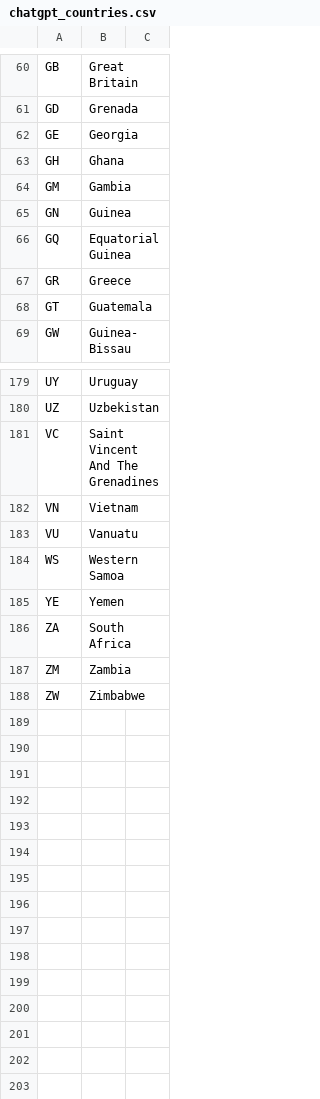
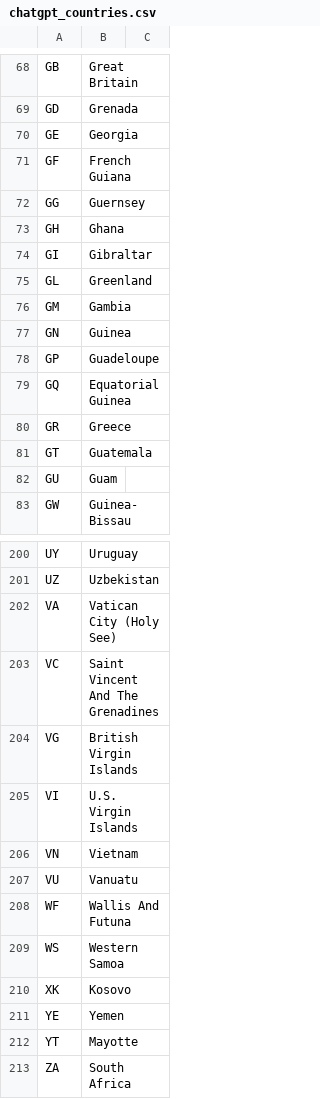
Before and after one commit to brightdata/answer-engines-country-codes, a CSV file: chatgpt_countries.csv, drawn as a sheet; only a part is shown, gaps mark what is left out; the shorter side is filled out with more unchanged rows; the diff covers the shown part only.

Commit message:
chatgpt_countries.csv

```diff
--- a/chatgpt_countries.csv
+++ b/chatgpt_countries.csv
@@ -62,5 +70,10 @@ GD,Grenada
 GE,Georgia
+GF,French Guiana
+GG,Guernsey
 GH,Ghana
+GI,Gibraltar
+GL,Greenland
 GM,Gambia
 GN,Guinea
+GP,Guadeloupe
 GQ,Equatorial Guinea
@@ -68,2 +81,3 @@ GR,Greece
 GT,Guatemala
+GU,Guam
 GW,Guinea-Bissau
@@ -180,7 +201,13 @@ UY,Uruguay
 UZ,Uzbekistan
+VA,Vatican City (Holy See)
 VC,Saint Vincent And The Grenadines
+VG,British Virgin Islands
+VI,U.S. Virgin Islands
 VN,Vietnam
 VU,Vanuatu
+WF,Wallis And Futuna
 WS,Western Samoa
+XK,Kosovo
 YE,Yemen
+YT,Mayotte
 ZA,South Africa
```
Also changed, not shown: 20 added rows and 4 removed rows elsewhere in this file.
